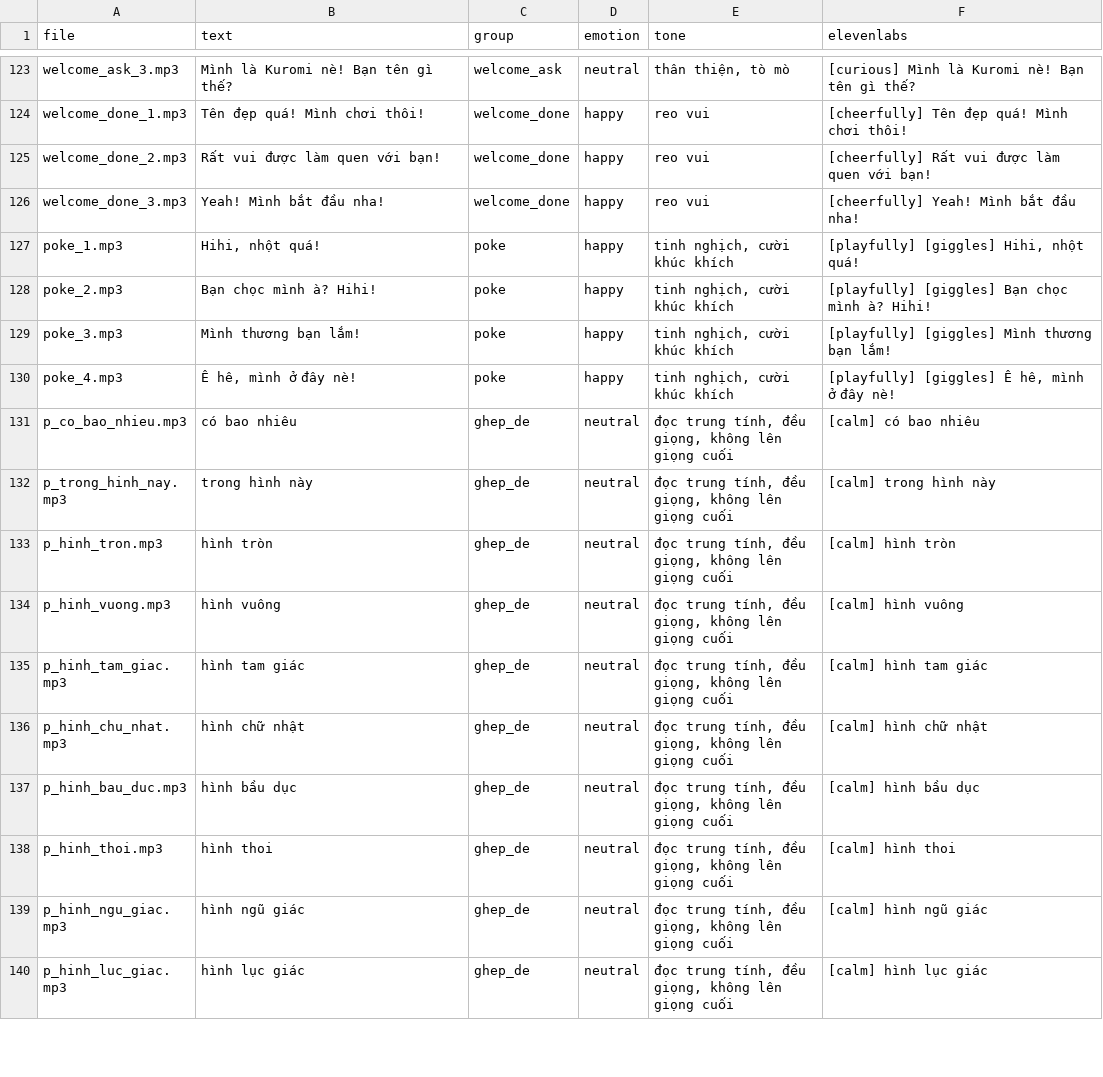
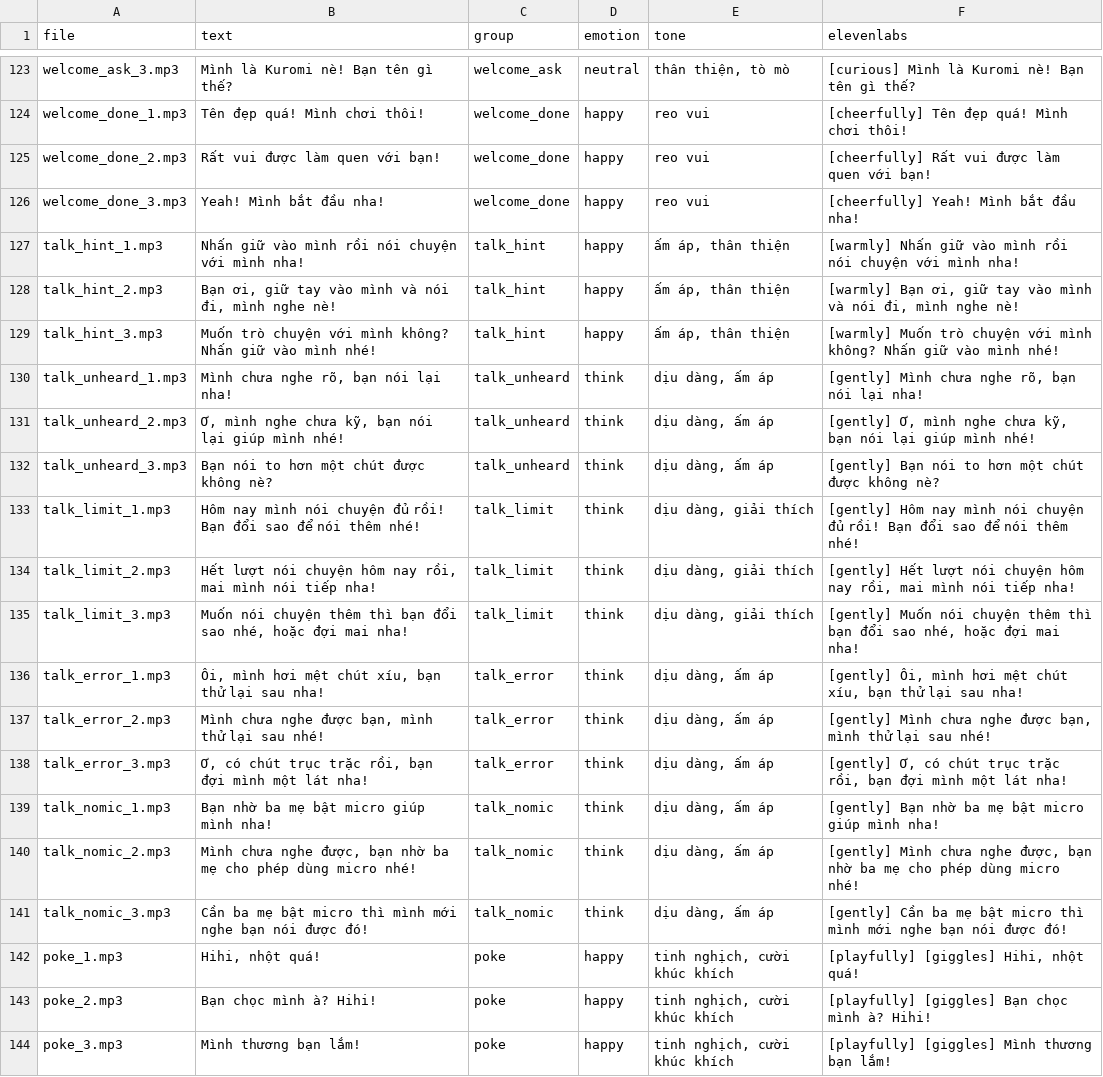
Before and after one commit to strongnguyen29/Minigames, a CSV file: audio/voice/script.csv, drawn as a sheet; only a part is shown, gaps mark what is left out; the shorter side is filled out with more unchanged rows; the diff names each change by its address in the sheet, - before the commit and + after, or states it on an @@ line.

```diff
--- a/audio/voice/script.csv
+++ b/audio/voice/script.csv
+row 127: talk_hint_1.mp3 | Nhấn giữ vào mình rồi nói chuyện với mình nha! | talk_hint | happy | ấm áp, thân thiện | [warmly] Nhấn giữ vào mình rồi nói chuyện với mình nha!
+row 128: talk_hint_2.mp3 | Bạn ơi, giữ tay vào mình và nói đi, mình nghe nè! | talk_hint | happy | ấm áp, thân thiện | [warmly] Bạn ơi, giữ tay vào mình và nói đi, mình nghe nè!
+row 129: talk_hint_3.mp3 | Muốn trò chuyện với mình không? Nhấn giữ vào mình nhé! | talk_hint | happy | ấm áp, thân thiện | [warmly] Muốn trò chuyện với mình không? Nhấn giữ vào mình nhé!
+row 130: talk_unheard_1.mp3 | Mình chưa nghe rõ, bạn nói lại nha! | talk_unheard | think | dịu dàng, ấm áp | [gently] Mình chưa nghe rõ, bạn nói lại nha!
+row 131: talk_unheard_2.mp3 | Ơ, mình nghe chưa kỹ, bạn nói lại giúp mình nhé! | talk_unheard | think | dịu dàng, ấm áp | [gently] Ơ, mình nghe chưa kỹ, bạn nói lại giúp mình nhé!
+row 132: talk_unheard_3.mp3 | Bạn nói to hơn một chút được không nè? | talk_unheard | think | dịu dàng, ấm áp | [gently] Bạn nói to hơn một chút được không nè?
+row 133: talk_limit_1.mp3 | Hôm nay mình nói chuyện đủ rồi! Bạn đổi sao để nói thêm nhé! | talk_limit | think | dịu dàng, giải thích | [gently] Hôm nay mình nói chuyện đủ rồi! Bạn đổi sao để nói thêm nhé!
+row 134: talk_limit_2.mp3 | Hết lượt nói chuyện hôm nay rồi, mai mình nói tiếp nha! | talk_limit | think | dịu dàng, giải thích | [gently] Hết lượt nói chuyện hôm nay rồi, mai mình nói tiếp nha!
+row 135: talk_limit_3.mp3 | Muốn nói chuyện thêm thì bạn đổi sao nhé, hoặc đợi mai nha! | talk_limit | think | dịu dàng, giải thích | [gently] Muốn nói chuyện thêm thì bạn đổi sao nhé, hoặc đợi mai nha!
+row 136: talk_error_1.mp3 | Ôi, mình hơi mệt chút xíu, bạn thử lại sau nha! | talk_error | think | dịu dàng, ấm áp | [gently] Ôi, mình hơi mệt chút xíu, bạn thử lại sau nha!
+row 137: talk_error_2.mp3 | Mình chưa nghe được bạn, mình thử lại sau nhé! | talk_error | think | dịu dàng, ấm áp | [gently] Mình chưa nghe được bạn, mình thử lại sau nhé!
+row 138: talk_error_3.mp3 | Ơ, có chút trục trặc rồi, bạn đợi mình một lát nha! | talk_error | think | dịu dàng, ấm áp | [gently] Ơ, có chút trục trặc rồi, bạn đợi mình một lát nha!
+row 139: talk_nomic_1.mp3 | Bạn nhờ ba mẹ bật micro giúp mình nha! | talk_nomic | think | dịu dàng, ấm áp | [gently] Bạn nhờ ba mẹ bật micro giúp mình nha!
+row 140: talk_nomic_2.mp3 | Mình chưa nghe được, bạn nhờ ba mẹ cho phép dùng micro nhé! | talk_nomic | think | dịu dàng, ấm áp | [gently] Mình chưa nghe được, bạn nhờ ba mẹ cho phép dùng micro nhé!
+row 141: talk_nomic_3.mp3 | Cần ba mẹ bật micro thì mình mới nghe bạn nói được đó! | talk_nomic | think | dịu dàng, ấm áp | [gently] Cần ba mẹ bật micro thì mình mới nghe bạn nói được đó!
```
Also changed, not shown: 5 other files.
